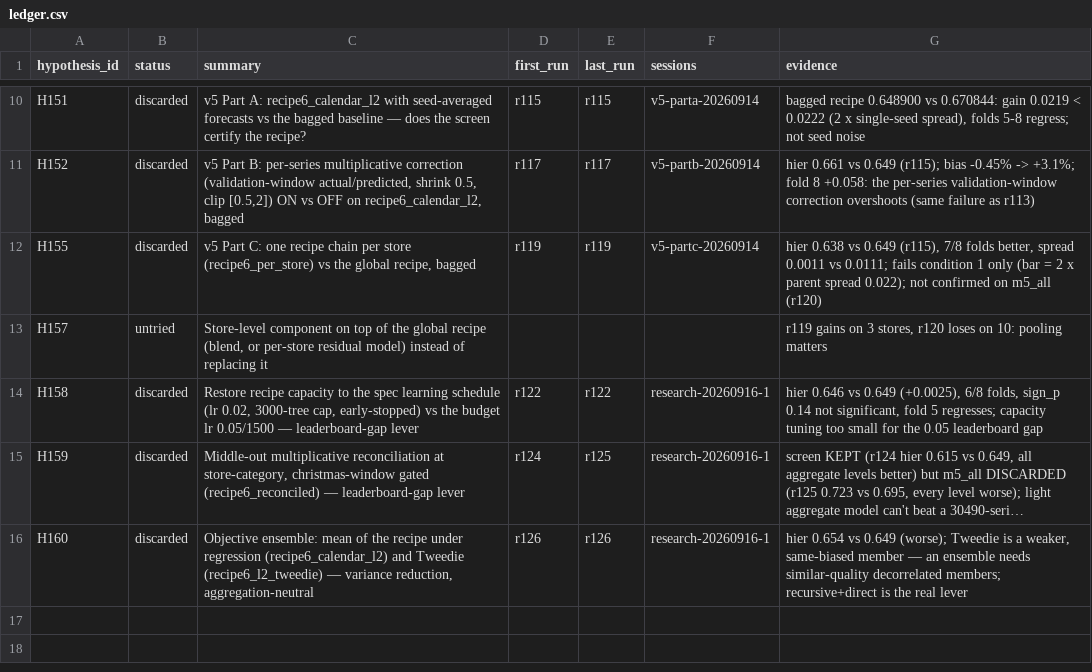
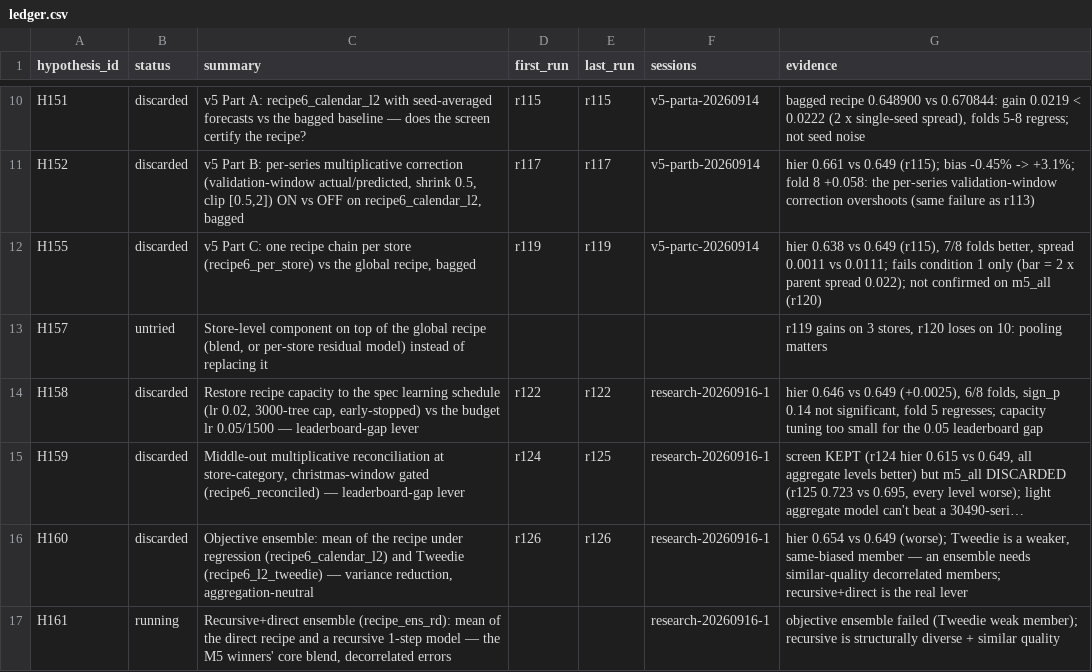
Before and after one commit to rslayer/kepler, a CSV file: hypotheses/m5_3/ledger.csv, drawn as a sheet; only a part is shown, gaps mark what is left out; long unchanged cells end in …; the diff names each change by its address in the sheet, - before the commit and + after, or states it on an @@ line.

```diff
--- a/hypotheses/m5_3/ledger.csv
+++ b/hypotheses/m5_3/ledger.csv
+row 17: H161 | running | Recursive+direct ensemble (recipe_ens_rd): mean of the direct recipe and a recursive 1-step model — the M5 winners' core blend, decorrelated errors |  |  | research-20260916-1 | objective ensemble failed (Tweedie weak member); recursive is structurally diverse + similar quality
```
Also changed, not shown: 2 other files.
